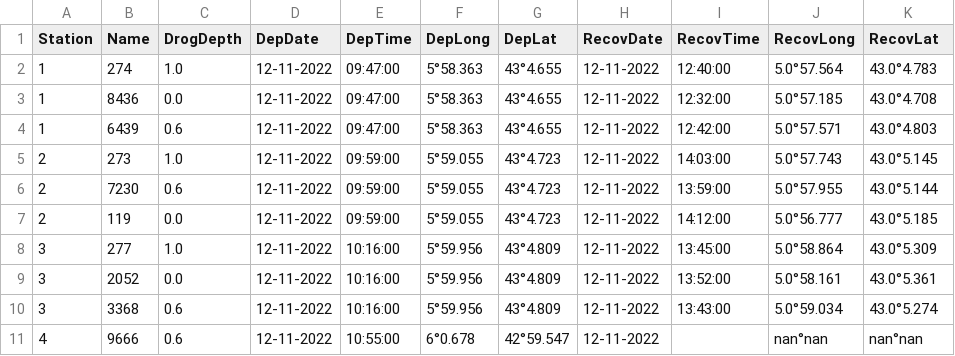
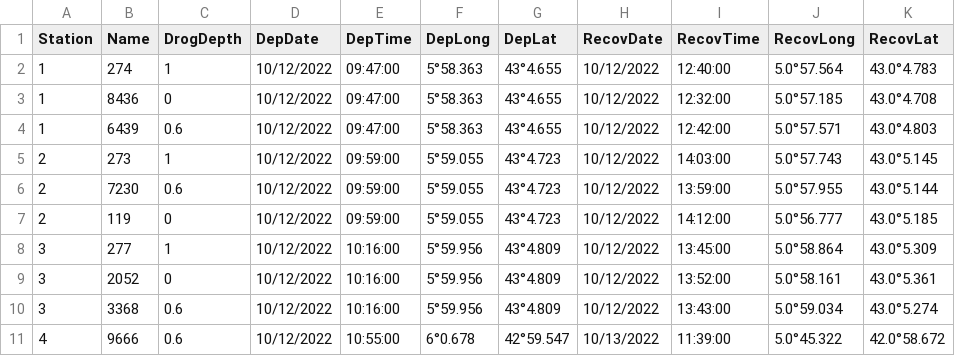
Before and after one commit to olanrewajufarooq/OceanographyAnalysis, a CSV file: Python/Data/2022/Day2/drifters-logsheet.csv, drawn as a sheet.

```diff
--- a/Python/Data/2022/Day2/drifters-logsheet.csv
+++ b/Python/Data/2022/Day2/drifters-logsheet.csv
@@ -1,11 +1,11 @@
 Station,Name,DrogDepth,DepDate,DepTime,DepLong,DepLat,RecovDate,RecovTime,RecovLong,RecovLat
-1,274,1.0,12-11-2022,09:47:00,5°58.363,43°4.655,12-11-2022,12:40:00,5.0°57.564,43.0°4.783
-1,8436,0.0,12-11-2022,09:47:00,5°58.363,43°4.655,12-11-2022,12:32:00,5.0°57.185,43.0°4.708
-1,6439,0.6,12-11-2022,09:47:00,5°58.363,43°4.655,12-11-2022,12:42:00,5.0°57.571,43.0°4.803
-2,273,1.0,12-11-2022,09:59:00,5°59.055,43°4.723,12-11-2022,14:03:00,5.0°57.743,43.0°5.145
-2,7230,0.6,12-11-2022,09:59:00,5°59.055,43°4.723,12-11-2022,13:59:00,5.0°57.955,43.0°5.144
-2,119,0.0,12-11-2022,09:59:00,5°59.055,43°4.723,12-11-2022,14:12:00,5.0°56.777,43.0°5.185
-3,277,1.0,12-11-2022,10:16:00,5°59.956,43°4.809,12-11-2022,13:45:00,5.0°58.864,43.0°5.309
-3,2052,0.0,12-11-2022,10:16:00,5°59.956,43°4.809,12-11-2022,13:52:00,5.0°58.161,43.0°5.361
-3,3368,0.6,12-11-2022,10:16:00,5°59.956,43°4.809,12-11-2022,13:43:00,5.0°59.034,43.0°5.274
-4,9666,0.6,12-11-2022,10:55:00,6°0.678,42°59.547,12-11-2022,,nan°nan,nan°nan
+1,274,1,10/12/2022,09:47:00,5°58.363,43°4.655,10/12/2022,12:40:00,5.0°57.564,43.0°4.783
+1,8436,0,10/12/2022,09:47:00,5°58.363,43°4.655,10/12/2022,12:32:00,5.0°57.185,43.0°4.708
+1,6439,0.6,10/12/2022,09:47:00,5°58.363,43°4.655,10/12/2022,12:42:00,5.0°57.571,43.0°4.803
+2,273,1,10/12/2022,09:59:00,5°59.055,43°4.723,10/12/2022,14:03:00,5.0°57.743,43.0°5.145
+2,7230,0.6,10/12/2022,09:59:00,5°59.055,43°4.723,10/12/2022,13:59:00,5.0°57.955,43.0°5.144
+2,119,0,10/12/2022,09:59:00,5°59.055,43°4.723,10/12/2022,14:12:00,5.0°56.777,43.0°5.185
+3,277,1,10/12/2022,10:16:00,5°59.956,43°4.809,10/12/2022,13:45:00,5.0°58.864,43.0°5.309
+3,2052,0,10/12/2022,10:16:00,5°59.956,43°4.809,10/12/2022,13:52:00,5.0°58.161,43.0°5.361
+3,3368,0.6,10/12/2022,10:16:00,5°59.956,43°4.809,10/12/2022,13:43:00,5.0°59.034,43.0°5.274
+4,9666,0.6,10/12/2022,10:55:00,6°0.678,42°59.547,10/13/2022,11:39:00,5.0°45.322,42.0°58.672
```
Also changed, not shown: Python/Data/2022/Day1/drifters-logsheet.csv, Python/Data/2022/Day3/drifters-logsheet.csv.
